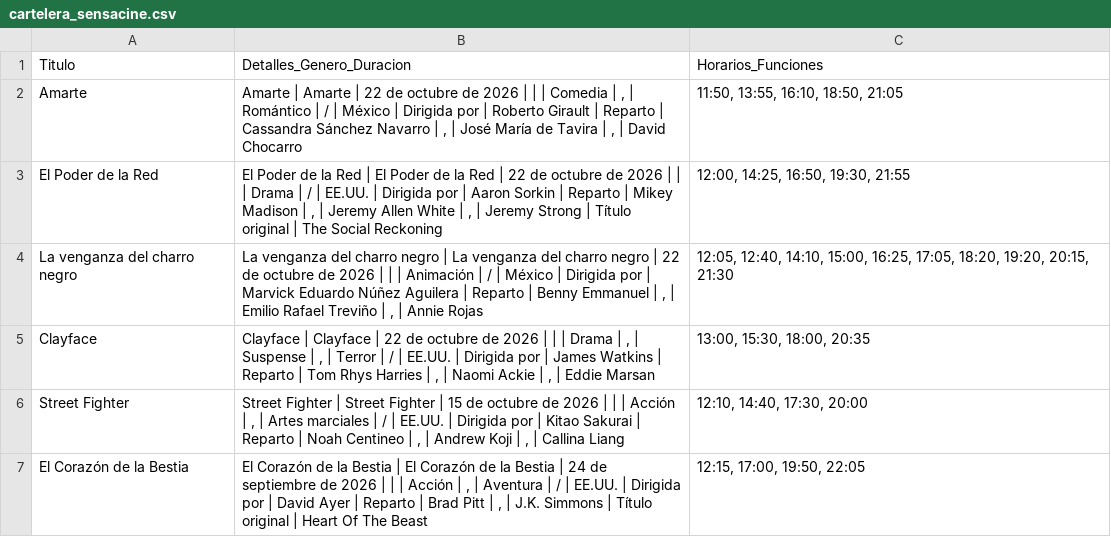
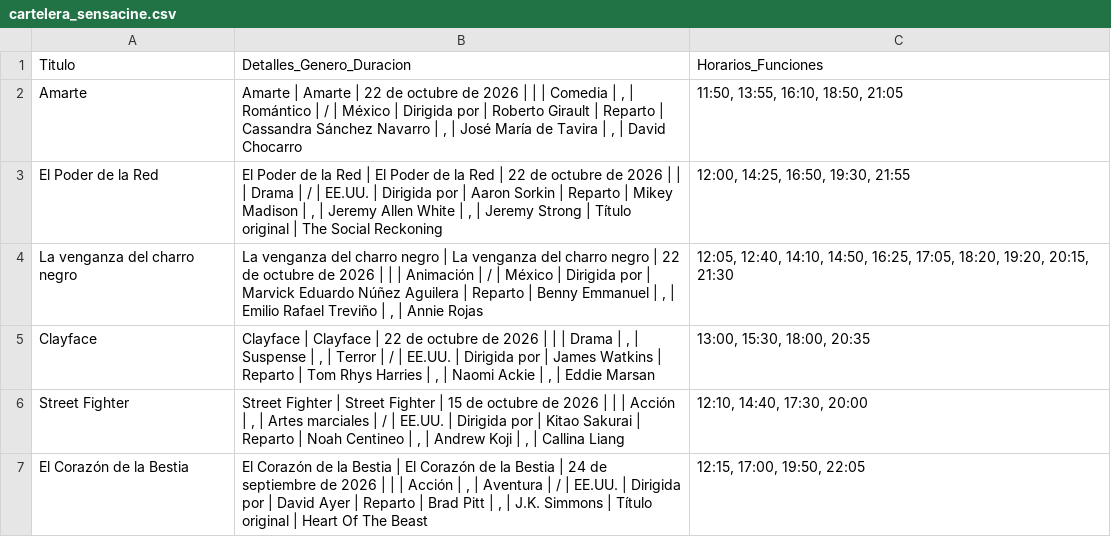
Before and after one commit to albiteralejandro85-alt/sensacine-scraper, a CSV file: cartelera_sensacine.csv, drawn as a sheet; only a part is shown.

```diff
--- a/cartelera_sensacine.csv
+++ b/cartelera_sensacine.csv
@@ -3,3 +3,3 @@ Amarte,"Amarte | Amarte | 22 de octubre de 2026 | | | Comedia | , | Romántico |
 El Poder de la Red,"El Poder de la Red | El Poder de la Red | 22 de octubre de 2026 | | | Drama | / | EE.UU. | Dirigida por | Aaron Sorkin | Reparto | Mikey Madison | , | Jeremy Allen White | , | Jeremy Strong | Título original | The Social Reckoning","12:00, 14:25, 16:50, 19:30, 21:55"
-La venganza del charro negro,"La venganza del charro negro | La venganza del charro negro | 22 de octubre de 2026 | | | Animación | / | México | Dirigida por | Marvick Eduardo Núñez Aguilera | Reparto | Benny Emmanuel | , | Emilio Rafael Treviño | , | Annie Rojas","12:05, 12:40, 14:10, 15:00, 16:25, 17:05, 18:20, 19:20, 20:15, 21:30"
+La venganza del charro negro,"La venganza del charro negro | La venganza del charro negro | 22 de octubre de 2026 | | | Animación | / | México | Dirigida por | Marvick Eduardo Núñez Aguilera | Reparto | Benny Emmanuel | , | Emilio Rafael Treviño | , | Annie Rojas","12:05, 12:40, 14:10, 14:50, 16:25, 17:05, 18:20, 19:20, 20:15, 21:30"
 Clayface,"Clayface | Clayface | 22 de octubre de 2026 | | | Drama | , | Suspense | , | Terror | / | EE.UU. | Dirigida por | James Watkins | Reparto | Tom Rhys Harries | , | Naomi Ackie | , | Eddie Marsan","13:00, 15:30, 18:00, 20:35"
```
